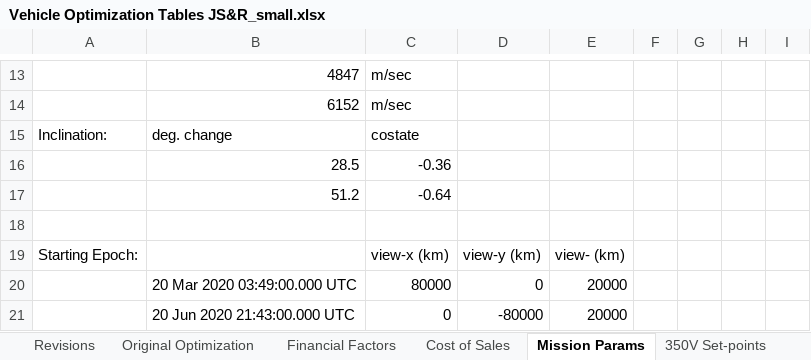
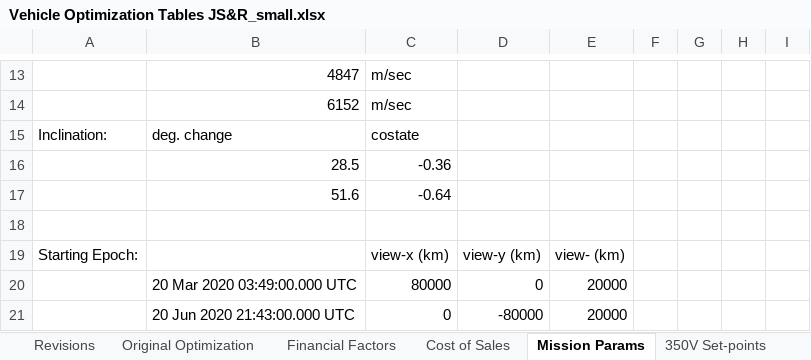
Before and after one commit to a093130/GMAT-Automation, an Excel workbook: Vehicle Optimization Tables JS&R_small.xlsx, sheet Mission Params, drawn as a sheet; only a part is shown, gaps mark what is left out; values as stored, in another font and other column widths than the file's, no borders; the diff names each change by its address in the sheet, - before the commit and + after, or states it on an @@ line.

Commit message:
Model Changes for Inclination
Added a workaround to Mission Definitions to select between two JSON files based upon inclination.  Updates all Vehicle Optimization Tables accordingly.

```diff
--- a/Vehicle Optimization Tables JS&R_small.xlsx (sheet Mission Params)
+++ b/Vehicle Optimization Tables JS&R_small.xlsx (sheet Mission Params)
-B17: 51.2
+B17: 51.6
```
Also changed, not shown: 5 other files.
